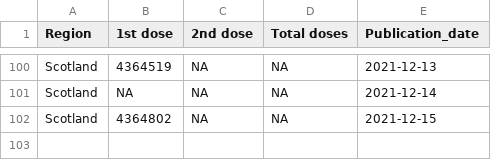
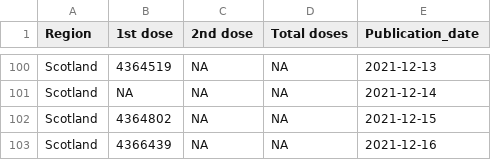
Before and after one commit to externality44/Automate-vaccine-briefing, a CSV file: data/scot_vaccine.csv, drawn as a sheet; only a part is shown, gaps mark what is left out.

```diff
--- a/data/scot_vaccine.csv
+++ b/data/scot_vaccine.csv
@@ -102 +102,2 @@ Region,1st dose,2nd dose,Total doses,Publication_date
 "Scotland",4364802,NA,NA,2021-12-15
+"Scotland",4366439,NA,NA,2021-12-16
```
Also changed, not shown: data/NI_vaccine.csv, data/wales_vaccine.csv.
